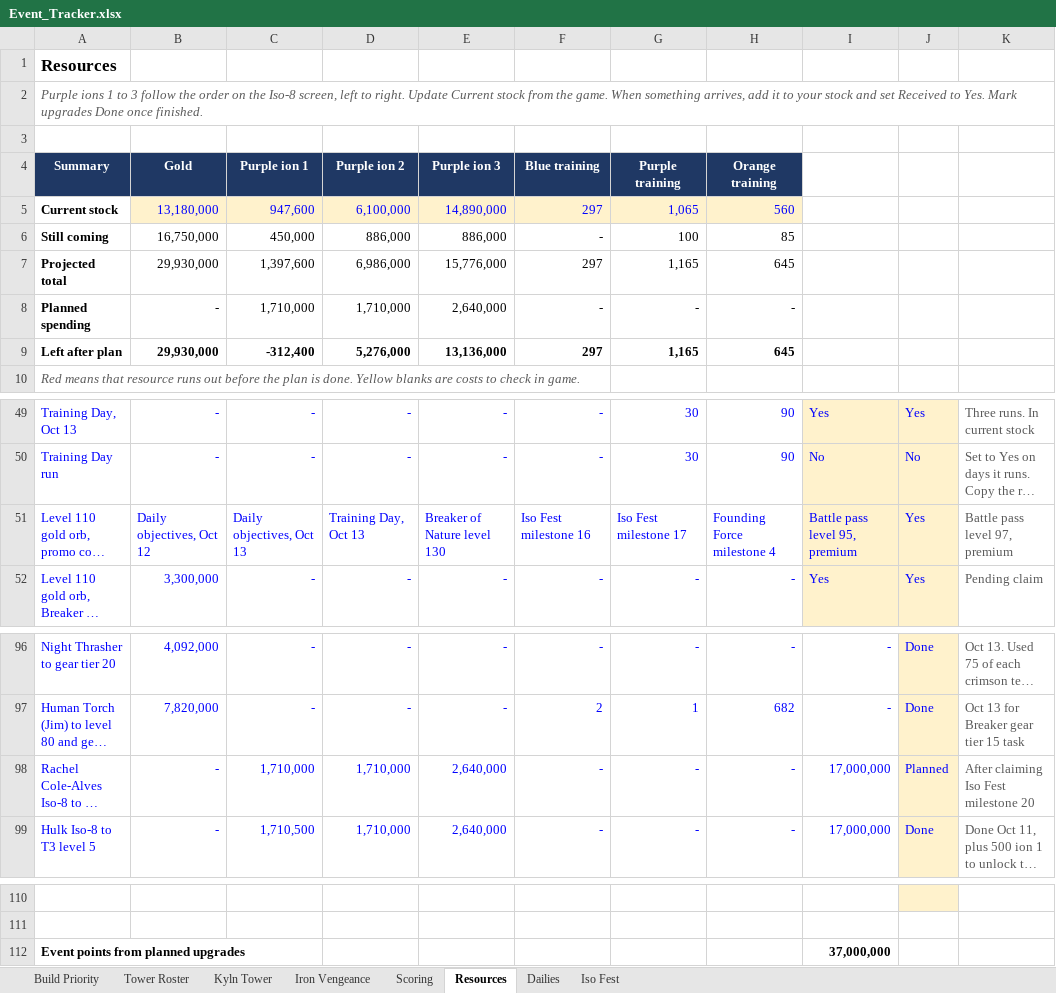
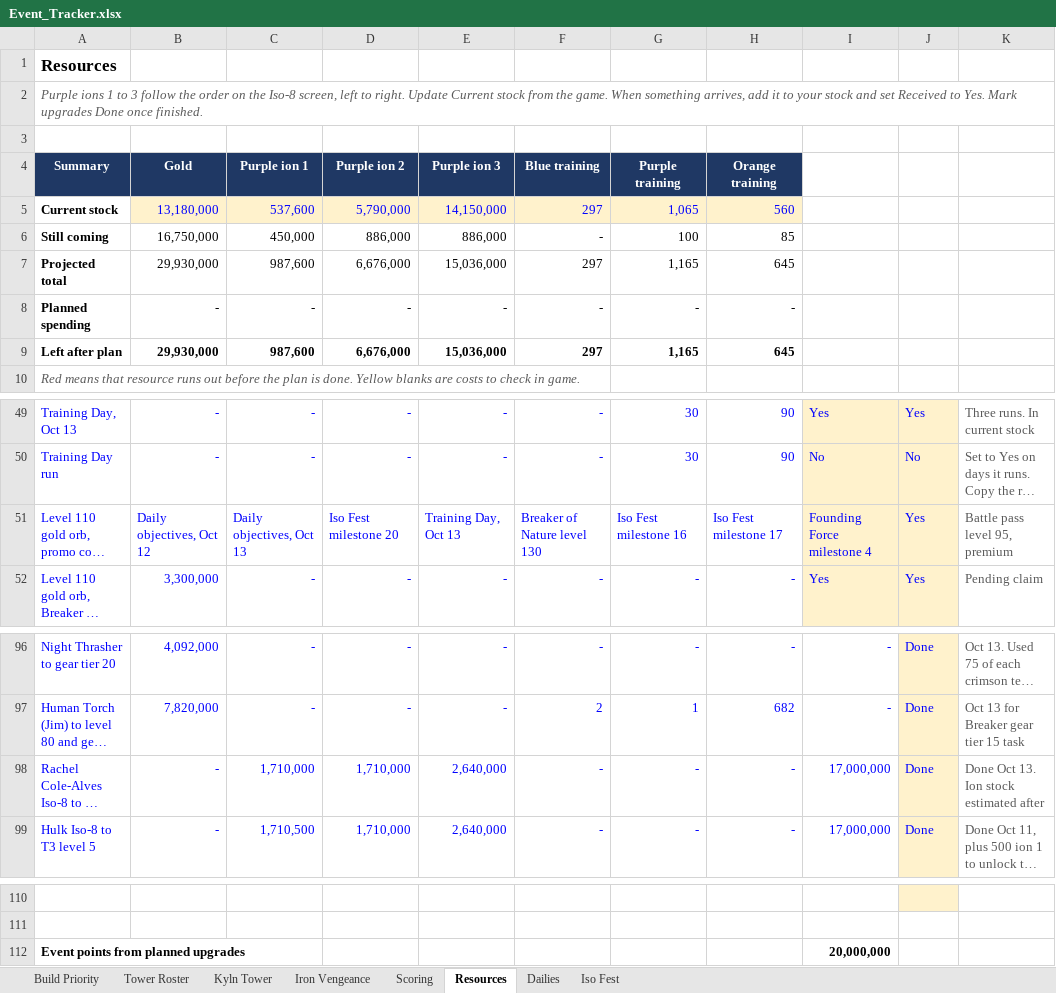
Before and after one commit to mansaalman01-maker/Marvel-Strike-Force-Planning, an Excel workbook: Event_Tracker.xlsx, sheet Resources, drawn as a sheet; only a part is shown, gaps mark what is left out; long unchanged cells end in …; values as stored, in another font and other column widths than the file's, no borders; conditional formats not drawn; the diff names each change by its address in the sheet, - before the commit and + after, or states it on an @@ line.

```diff
--- a/Event_Tracker.xlsx (sheet Resources)
+++ b/Event_Tracker.xlsx (sheet Resources)
-C5: 947,600
+C5: 537,600
-D5: 6,100,000
+D5: 5,790,000
-E5: 14,890,000
+E5: 14,150,000
-C7: 1,397,600
+C7: 987,600
-D7: 6,986,000
+D7: 6,676,000
-E7: 15,776,000
+E7: 15,036,000
-C8: 1,710,000
+C8: -
-D8: 1,710,000
+D8: -
-E8: 2,640,000
+E8: -
-C9: -312,400
+C9: 987,600
-D9: 5,276,000
+D9: 6,676,000
-E9: 13,136,000
+E9: 15,036,000
-D51: Training Day, Oct 13
+D51: Iso Fest milestone 20
-E51: Breaker of Nature level 130
+E51: Training Day, Oct 13
-F51: Iso Fest milestone 16
+F51: Breaker of Nature level 130
-G51: Iso Fest milestone 17
+G51: Iso Fest milestone 16
-H51: Founding Force milestone 4
+H51: Iso Fest milestone 17
-I51: Battle pass level 95, premium
+I51: Founding Force milestone 4
-K51: Battle pass level 97, premium
+K51: Battle pass level 95, premium
-J98: Planned
+J98: Done
-K98: After claiming Iso Fest milestone 20
+K98: Done Oct 13. Ion stock estimated after
-I112: 37,000,000
+I112: 20,000,000
```
Also changed, not shown: sheet Iso Fest, sheet Iron Vengeance, sheet Scoring.
